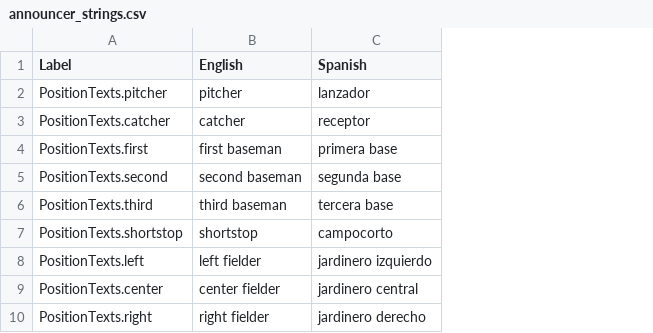
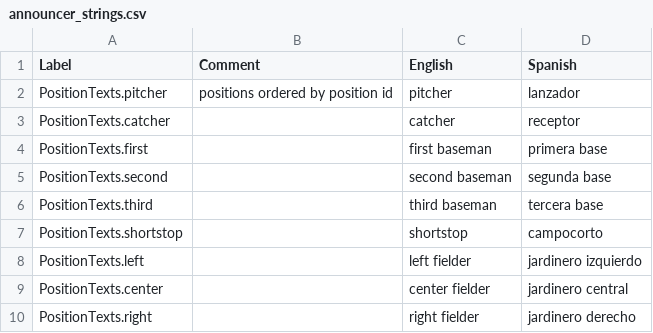
Before and after one commit to Q-Bert-Reynolds/fatpak, a CSV file: data/announcer_strings.csv, drawn as a sheet; only a part is shown; the diff names each change by its address in the sheet, - before the commit and + after, or states it on an @@ line.

Commit message:
string files generated with translate.py are now much easier to read

```diff
--- a/data/announcer_strings.csv
+++ b/data/announcer_strings.csv
+column B (Comment), row 2: positions ordered by position id
```
Also changed, not shown: 4 other files.
